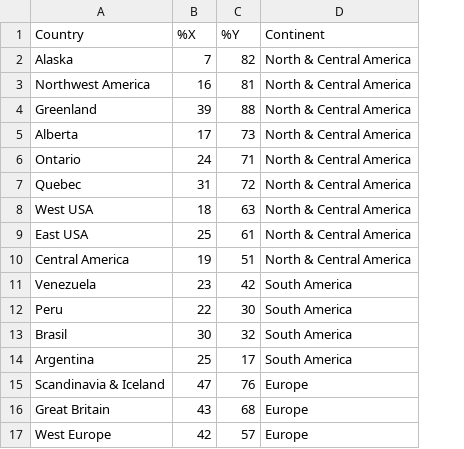
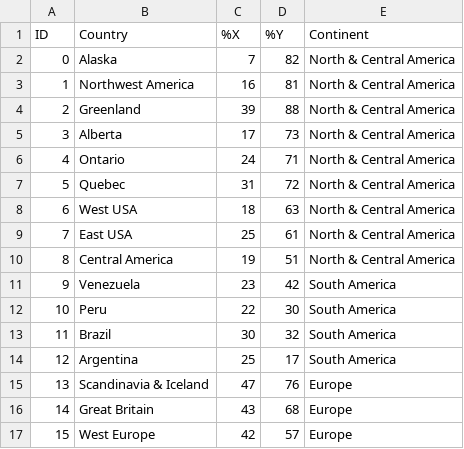
Before and after one commit to kevinamorim/RISKA, a CSV file: Riska/assets/regions.csv, drawn as a sheet; only a part is shown; addresses are those after the commit; the diff names each change by its address in the sheet, - before the commit and + after, or states it on an @@ line.

```diff
--- a/Riska/assets/regions.csv
+++ b/Riska/assets/regions.csv
+column A (ID), rows 2-17: 0 | 1 | 2 | 3 | 4 | 5 | 6 | 7 | 8 | 9 | 10 | 11 | 12 | 13 | 14 | 15
-B13 (Country): Brasil
+B13 (Country): Brazil
```
Also changed, not shown: 15 other files.
